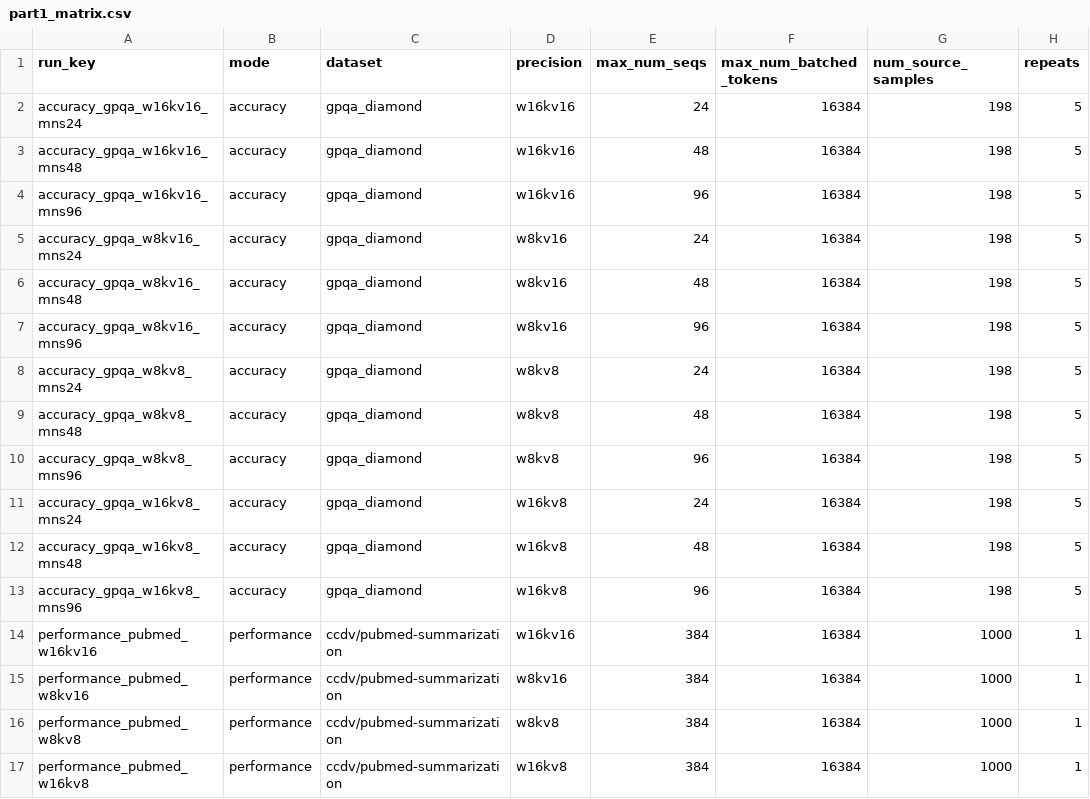
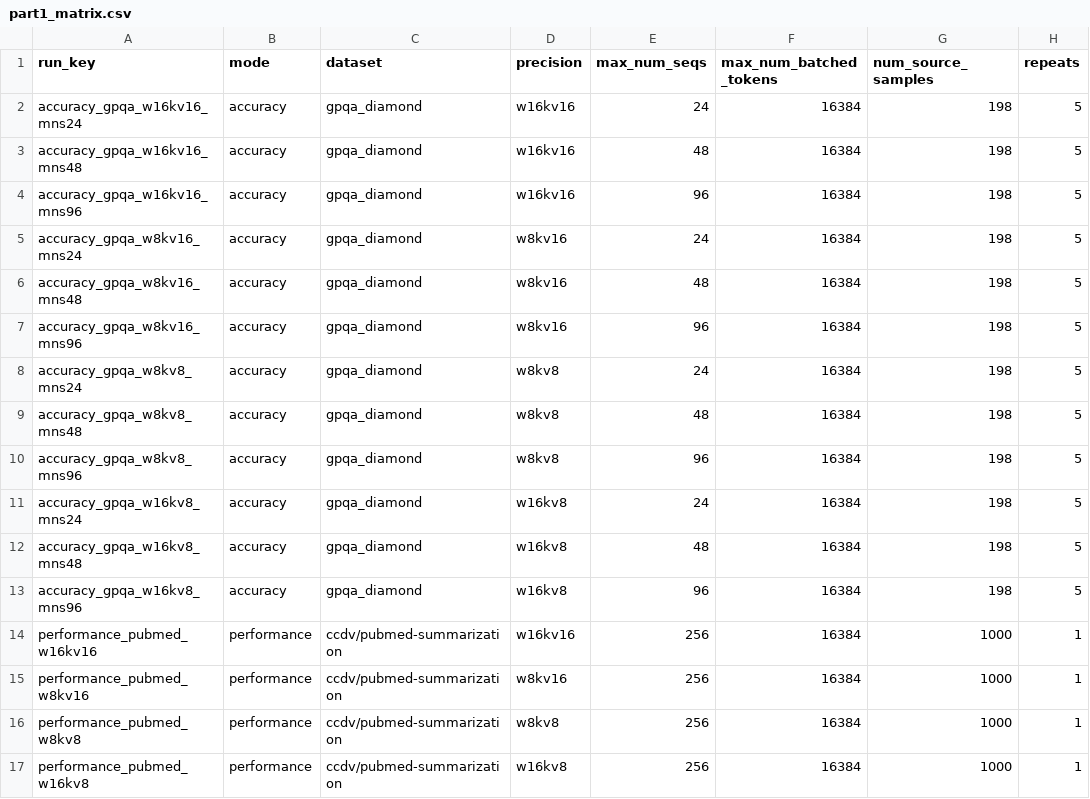
Before and after one commit to ChuDinhKlopp/inference-bench, a CSV file: configs/part1_matrix.csv, drawn as a sheet; only a part is shown; the diff names each change by its address in the sheet, - before the commit and + after, or states it on an @@ line.

```diff
--- a/configs/part1_matrix.csv
+++ b/configs/part1_matrix.csv
-E14:E17 (max_num_seqs): 384
+E14:E17 (max_num_seqs): 256
```
Also changed, not shown: 4 other files.
